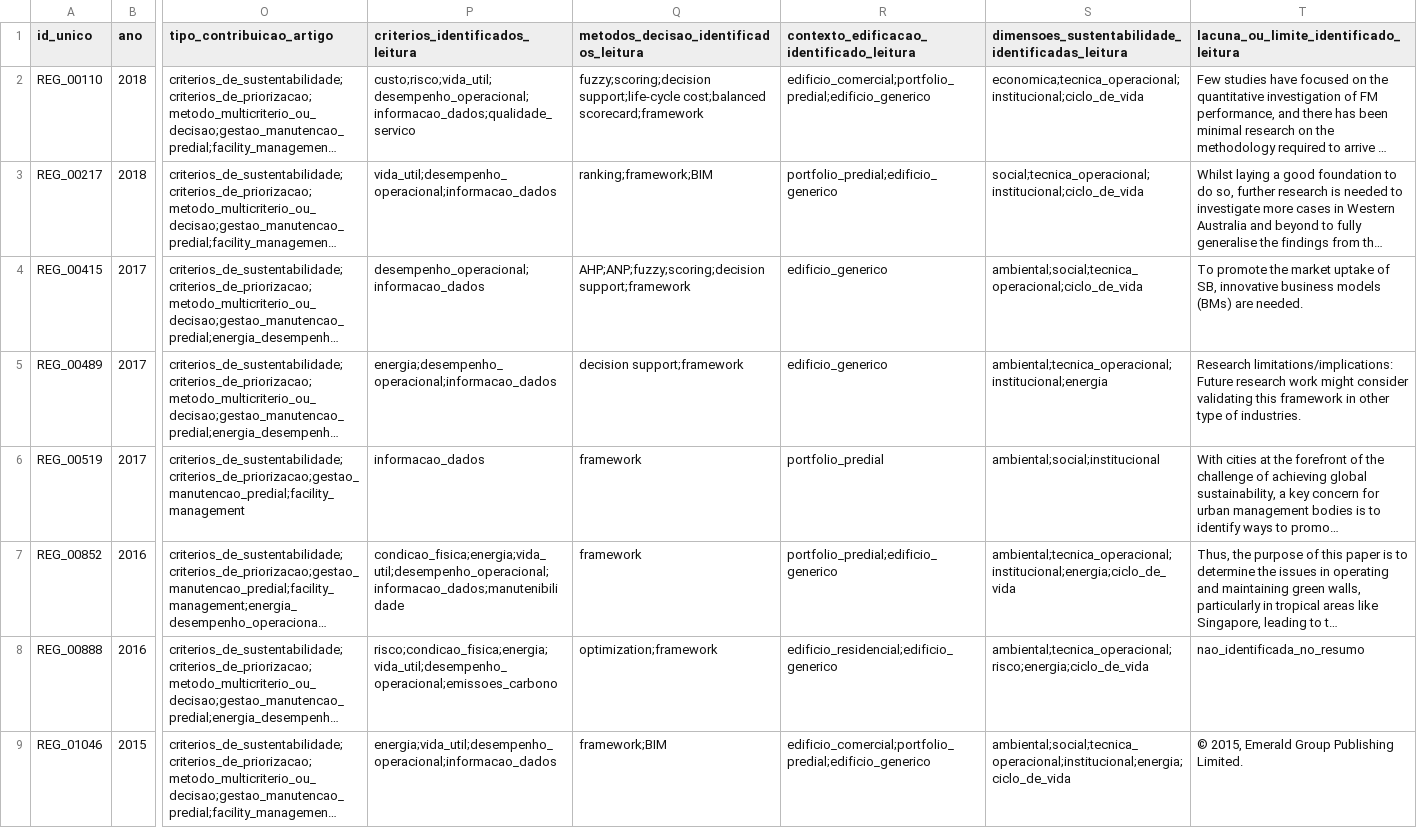
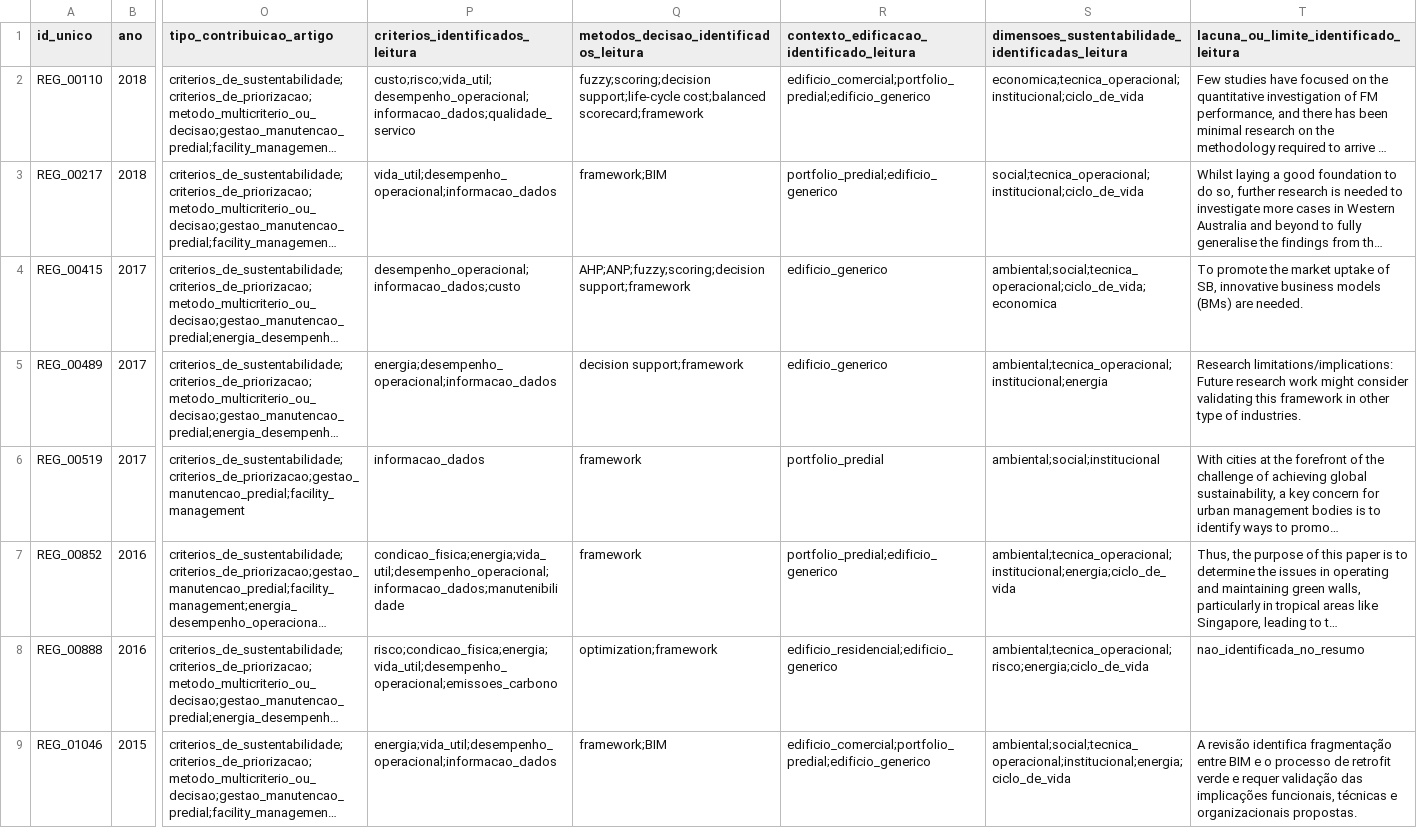
Before and after one commit to adinailson88/NOVA-revisao-bibliografica, a CSV file: latex-artigo/fontes/nucleo_final_pos_auditoria_resumos.csv, drawn as a sheet; only a part is shown, gaps mark what is left out; long unchanged cells end in …; the diff covers the shown part only; the diff names each change by its address in the sheet, - before the commit and + after, or states it on an @@ line.

Commit message:
docs: consolidar recodificação e matriz operacional

```diff
--- a/latex-artigo/fontes/nucleo_final_pos_auditoria_resumos.csv
+++ b/latex-artigo/fontes/nucleo_final_pos_auditoria_resumos.csv
-Q3: ranking;framework;BIM
+Q3: framework;BIM
-P4 (criterios_identificados_leitura): desempenho_operacional;informacao_dados
+P4 (criterios_identificados_leitura): desempenho_operacional;informacao_dados;custo
-S4: ambiental;social;tecnica_operacional;ciclo_de_vida
+S4: ambiental;social;tecnica_operacional;ciclo_de_vida;economica
-T9: © 2015, Emerald Group Publishing Limited.
+T9: A revisão identifica fragmentação entre BIM e o processo de retrofit verde e requer validação das implicações funcionais, técnicas e organizacionais propostas.
```
Also changed, not shown: 5 edited cells elsewhere in this file, 9 other files.
